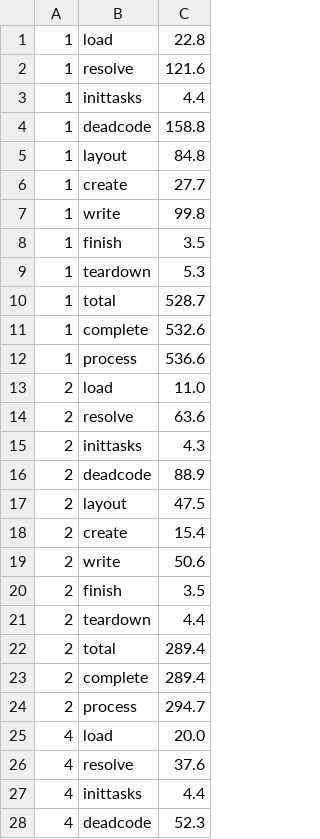
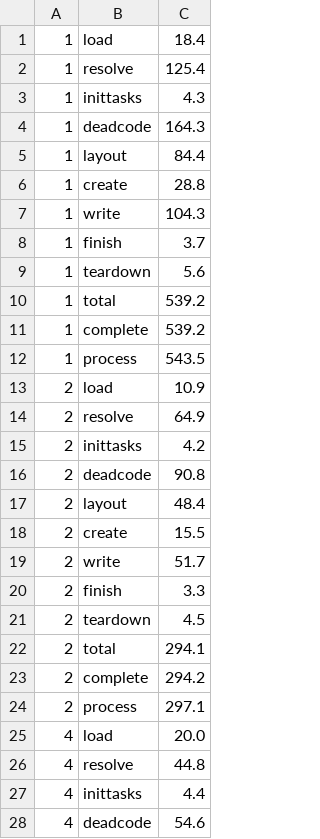
Before and after one commit to dan-stowell/paradigms, a TSV file: results/minio.hlink.tsv, drawn as a sheet; only a part is shown; the diff covers the shown part only.

```diff
--- a/results/minio.hlink.tsv
+++ b/results/minio.hlink.tsv
@@ -1,28 +1,28 @@
-1	load	22.8
-1	resolve	121.6
-1	inittasks	4.4
-1	deadcode	158.8
-1	layout	84.8
-1	create	27.7
-1	write	99.8
-1	finish	3.5
-1	teardown	5.3
-1	total	528.7
-1	complete	532.6
-1	process	536.6
-2	load	11.0
-2	resolve	63.6
-2	inittasks	4.3
-2	deadcode	88.9
-2	layout	47.5
-2	create	15.4
-2	write	50.6
-2	finish	3.5
-2	teardown	4.4
-2	total	289.4
-2	complete	289.4
-2	process	294.7
+1	load	18.4
+1	resolve	125.4
+1	inittasks	4.3
+1	deadcode	164.3
+1	layout	84.4
+1	create	28.8
+1	write	104.3
+1	finish	3.7
+1	teardown	5.6
+1	total	539.2
+1	complete	539.2
+1	process	543.5
+2	load	10.9
+2	resolve	64.9
+2	inittasks	4.2
+2	deadcode	90.8
+2	layout	48.4
+2	create	15.5
+2	write	51.7
+2	finish	3.3
+2	teardown	4.5
+2	total	294.1
+2	complete	294.2
+2	process	297.1
 4	load	20.0
-4	resolve	37.6
+4	resolve	44.8
 4	inittasks	4.4
-4	deadcode	52.3
+4	deadcode	54.6
```
Also changed, not shown: 31 edited cells elsewhere in this file.
